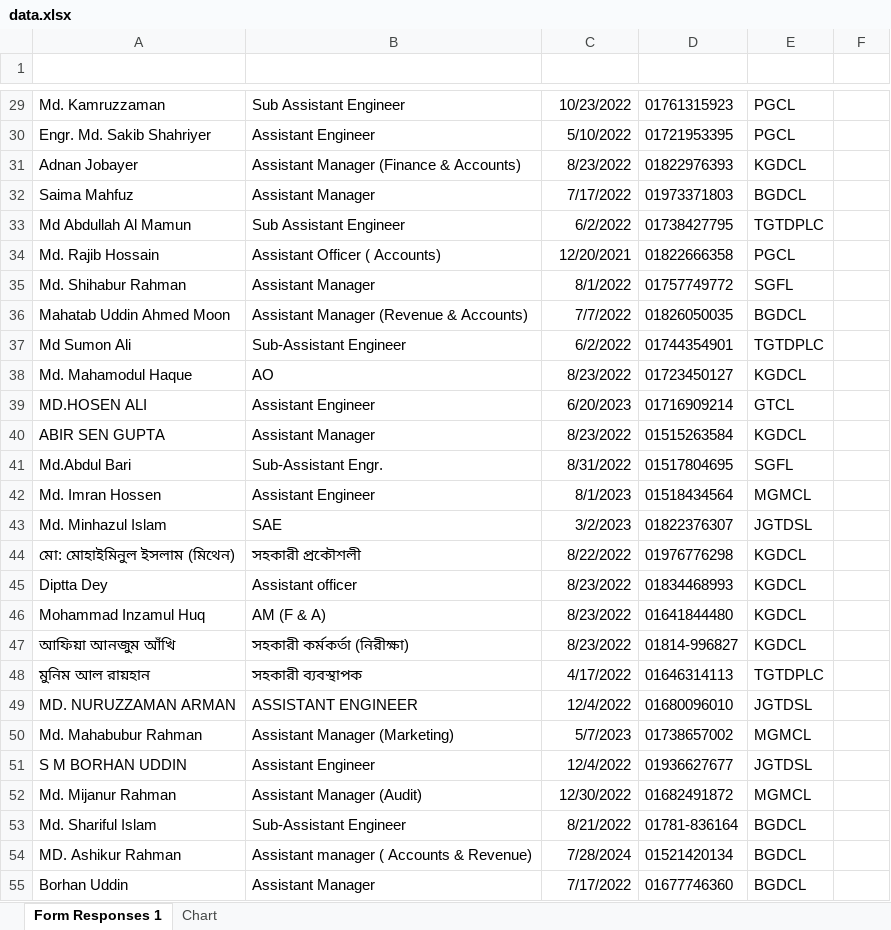
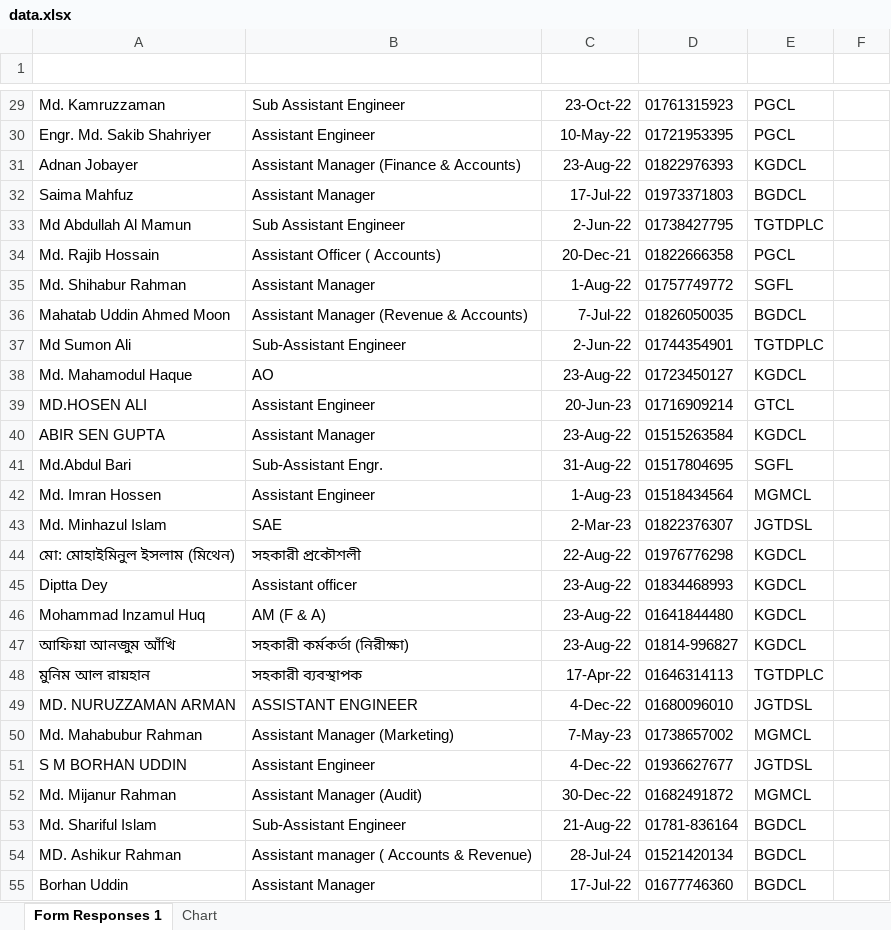
Before and after one commit to about-shihab/petro-app, an Excel workbook: public/data/data.xlsx, sheet Form Responses 1, drawn as a sheet; only a part is shown, gaps mark what is left out; values as stored, in another font and other column widths than the file's, no borders; table styles not drawn; the diff covers the shown part only; the diff names each change by its address in the sheet, - before the commit and + after, or states it on an @@ line.

```diff
--- a/public/data/data.xlsx (sheet Form Responses 1)
+++ b/public/data/data.xlsx (sheet Form Responses 1)
-C29 (Joining Date): 10/23/2022
+C29 (Joining Date): 23-Oct-22
-C30 (Joining Date): 5/10/2022
+C30 (Joining Date): 10-May-22
-C31 (Joining Date): 8/23/2022
+C31 (Joining Date): 23-Aug-22
-C32 (Joining Date): 7/17/2022
+C32 (Joining Date): 17-Jul-22
-C33 (Joining Date): 6/2/2022
+C33 (Joining Date): 2-Jun-22
-C34 (Joining Date): 12/20/2021
+C34 (Joining Date): 20-Dec-21
-C35 (Joining Date): 8/1/2022
+C35 (Joining Date): 1-Aug-22
-C36 (Joining Date): 7/7/2022
+C36 (Joining Date): 7-Jul-22
-C37 (Joining Date): 6/2/2022
+C37 (Joining Date): 2-Jun-22
-C38 (Joining Date): 8/23/2022
+C38 (Joining Date): 23-Aug-22
-C39 (Joining Date): 6/20/2023
+C39 (Joining Date): 20-Jun-23
-C40 (Joining Date): 8/23/2022
+C40 (Joining Date): 23-Aug-22
-C41 (Joining Date): 8/31/2022
+C41 (Joining Date): 31-Aug-22
-C42 (Joining Date): 8/1/2023
+C42 (Joining Date): 1-Aug-23
-C43 (Joining Date): 3/2/2023
+C43 (Joining Date): 2-Mar-23
-C44 (Joining Date): 8/22/2022
+C44 (Joining Date): 22-Aug-22
-C45:C47 (Joining Date): 8/23/2022
+C45:C47 (Joining Date): 23-Aug-22
-C48 (Joining Date): 4/17/2022
+C48 (Joining Date): 17-Apr-22
-C49 (Joining Date): 12/4/2022
+C49 (Joining Date): 4-Dec-22
-C50 (Joining Date): 5/7/2023
+C50 (Joining Date): 7-May-23
-C51 (Joining Date): 12/4/2022
+C51 (Joining Date): 4-Dec-22
-C52 (Joining Date): 12/30/2022
+C52 (Joining Date): 30-Dec-22
-C53 (Joining Date): 8/21/2022
+C53 (Joining Date): 21-Aug-22
-C54 (Joining Date): 7/28/2024
+C54 (Joining Date): 28-Jul-24
-C55 (Joining Date): 7/17/2022
+C55 (Joining Date): 17-Jul-22
```
Also changed, not shown: other rows of this sheet, 1 other file.
